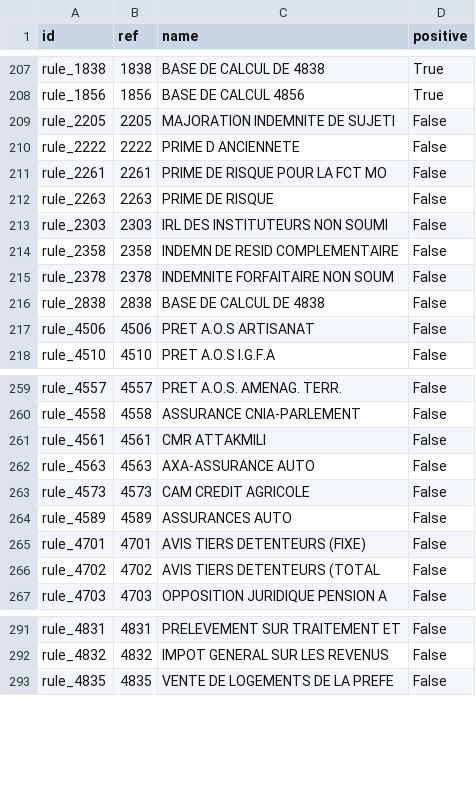
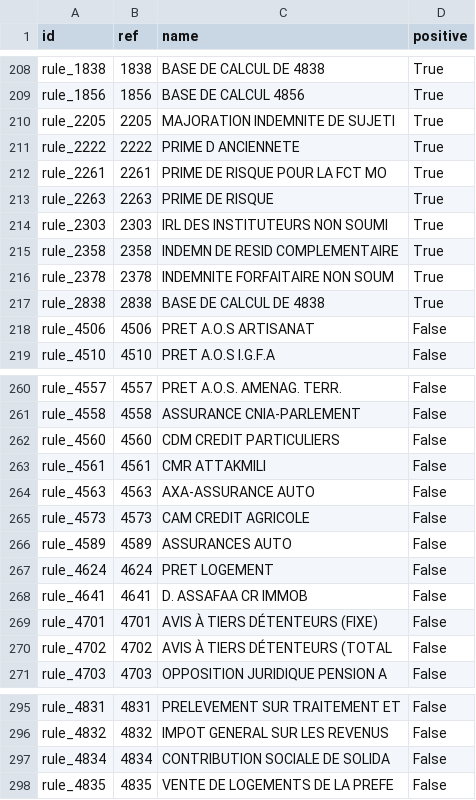
Before and after one commit to ma-mission/openerp-addons, a CSV file: hr_payroll_ma/data/hr.salary.rule.csv, drawn as a sheet; only a part is shown, gaps mark what is left out; the diff covers the shown part only.

Commit message:
hr: various fixes
* new grades database
* salary rule data corrections
* use all 22 fields when importing salaries' history files

```diff
--- a/hr_payroll_ma/data/hr.salary.rule.csv
+++ b/hr_payroll_ma/data/hr.salary.rule.csv
@@ -208,10 +209,10 @@ rule_1838,1838,BASE DE CALCUL DE 4838,True
 rule_1856,1856,BASE DE CALCUL 4856,True
-rule_2205,2205,MAJORATION INDEMNITE DE SUJETI,False
-rule_2222,2222,PRIME D ANCIENNETE,False
-rule_2261,2261,PRIME DE RISQUE POUR LA FCT MO,False
-rule_2263,2263,PRIME DE RISQUE,False
-rule_2303,2303,IRL DES INSTITUTEURS NON SOUMI,False
-rule_2358,2358,INDEMN DE RESID COMPLEMENTAIRE,False
-rule_2378,2378,INDEMNITE FORFAITAIRE NON SOUM,False
-rule_2838,2838,BASE DE CALCUL DE 4838,False
+rule_2205,2205,MAJORATION INDEMNITE DE SUJETI,True
+rule_2222,2222,PRIME D ANCIENNETE,True
+rule_2261,2261,PRIME DE RISQUE POUR LA FCT MO,True
+rule_2263,2263,PRIME DE RISQUE,True
+rule_2303,2303,IRL DES INSTITUTEURS NON SOUMI,True
+rule_2358,2358,INDEMN DE RESID COMPLEMENTAIRE,True
+rule_2378,2378,INDEMNITE FORFAITAIRE NON SOUM,True
+rule_2838,2838,BASE DE CALCUL DE 4838,True
 rule_4506,4506,PRET A.O.S ARTISANAT,False
@@ -260,2 +261,3 @@ rule_4557,4557,PRET A.O.S. AMENAG. TERR.,False
 rule_4558,4558,ASSURANCE CNIA-PARLEMENT,False
+rule_4560,4560,CDM CREDIT PARTICULIERS,False
 rule_4561,4561,CMR ATTAKMILI,False
@@ -264,4 +266,6 @@ rule_4573,4573,CAM CREDIT AGRICOLE,False
 rule_4589,4589,ASSURANCES AUTO,False
-rule_4701,4701,AVIS  TIERS DETENTEURS (FIXE),False
-rule_4702,4702,AVIS  TIERS DETENTEURS (TOTAL,False
+rule_4624,4624,PRET LOGEMENT,False
+rule_4641,4641,D. ASSAFAA CR IMMOB,False
+rule_4701,4701,AVIS À TIERS DÉTENTEURS (FIXE),False
+rule_4702,4702,AVIS À TIERS DÉTENTEURS (TOTAL,False
 rule_4703,4703,OPPOSITION JURIDIQUE PENSION A,False
@@ -292,2 +296,3 @@ rule_4831,4831,PRELEVEMENT SUR TRAITEMENT ET,False
 rule_4832,4832,IMPOT GENERAL SUR LES REVENUS,False
+rule_4834,4834,CONTRIBUTION SOCIALE DE SOLIDA,False
 rule_4835,4835,VENTE DE LOGEMENTS DE LA PREFE,False
```
Also changed, not shown: 1 moved row and 3 edited cells elsewhere in this file, 3 other files.
